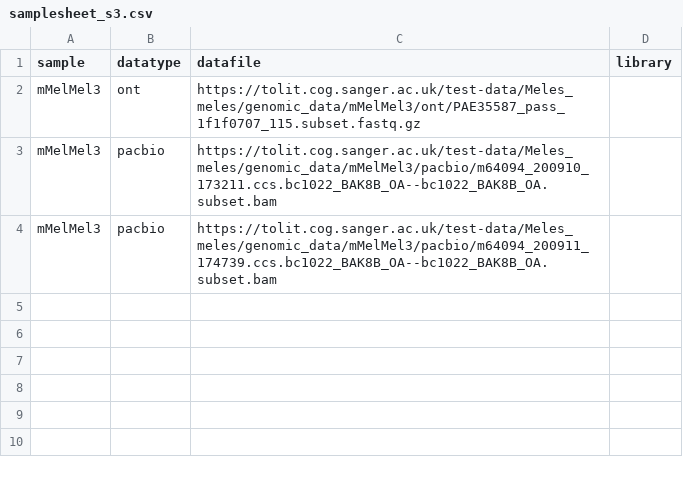
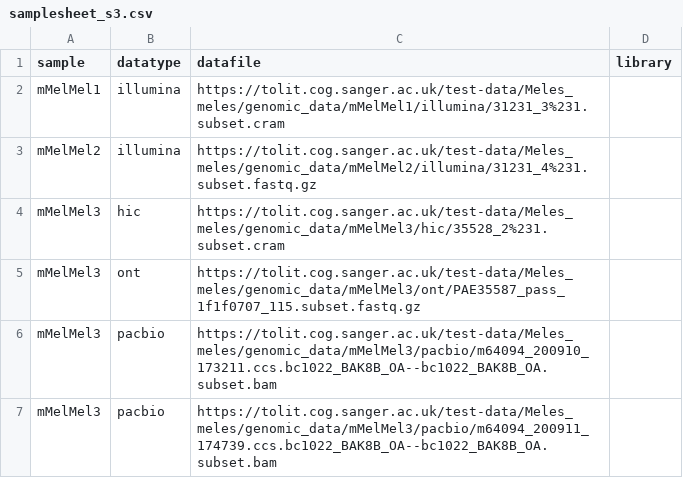
Before and after one commit to sanger-tol/readmapping, a CSV file: assets/samplesheet_s3.csv, drawn as a sheet; the diff names each change by its address in the sheet, - before the commit and + after, or states it on an @@ line.

Commit message:
revert samplesheet change

```diff
--- a/assets/samplesheet_s3.csv
+++ b/assets/samplesheet_s3.csv
+row 2: mMelMel1 | illumina | https://tolit.cog.sanger.ac.uk/test-data/Meles_meles/genomic_data/mMelMel1/illumina/31231_3%231.subset.cram
+row 3: mMelMel2 | illumina | https://tolit.cog.sanger.ac.uk/test-data/Meles_meles/genomic_data/mMelMel2/illumina/31231_4%231.subset.fastq.gz
+row 4: mMelMel3 | hic | https://tolit.cog.sanger.ac.uk/test-data/Meles_meles/genomic_data/mMelMel3/hic/35528_2%231.subset.cram
```
